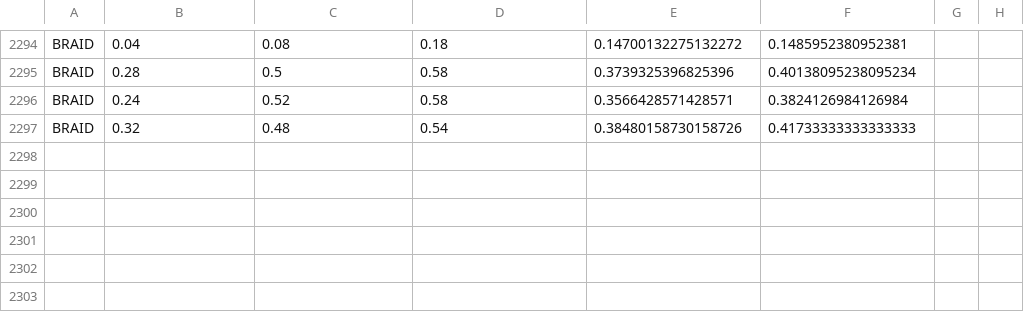
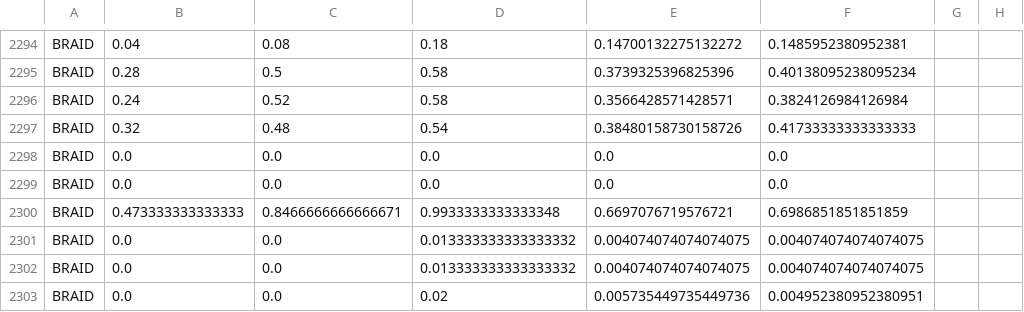
Before and after one commit to yyyxy/reviewpaper, a CSV file: rack/data/metric_nlp.csv, drawn as a sheet; only a part is shown, gaps mark what is left out.

```diff
--- a/rack/data/metric_nlp.csv
+++ b/rack/data/metric_nlp.csv
@@ -2297 +2297,7 @@ BRAID,0.24,0.52,0.58,0.3566428571428571,0.3824126984126984
 BRAID,0.32,0.48,0.54,0.38480158730158726,0.41733333333333333
+BRAID,0.0,0.0,0.0,0.0,0.0
+BRAID,0.0,0.0,0.0,0.0,0.0
+BRAID,0.473333333333333,0.8466666666666671,0.9933333333333348,0.6697076719576721,0.6986851851851859
+BRAID,0.0,0.0,0.013333333333333332,0.004074074074074075,0.004074074074074075
+BRAID,0.0,0.0,0.013333333333333332,0.004074074074074075,0.004074074074074075
+BRAID,0.0,0.0,0.02,0.005735449735449736,0.004952380952380951
```
Also changed, not shown: rack/data/metric_biker.csv, rack/data/metric_rack.csv, 22 other files.
